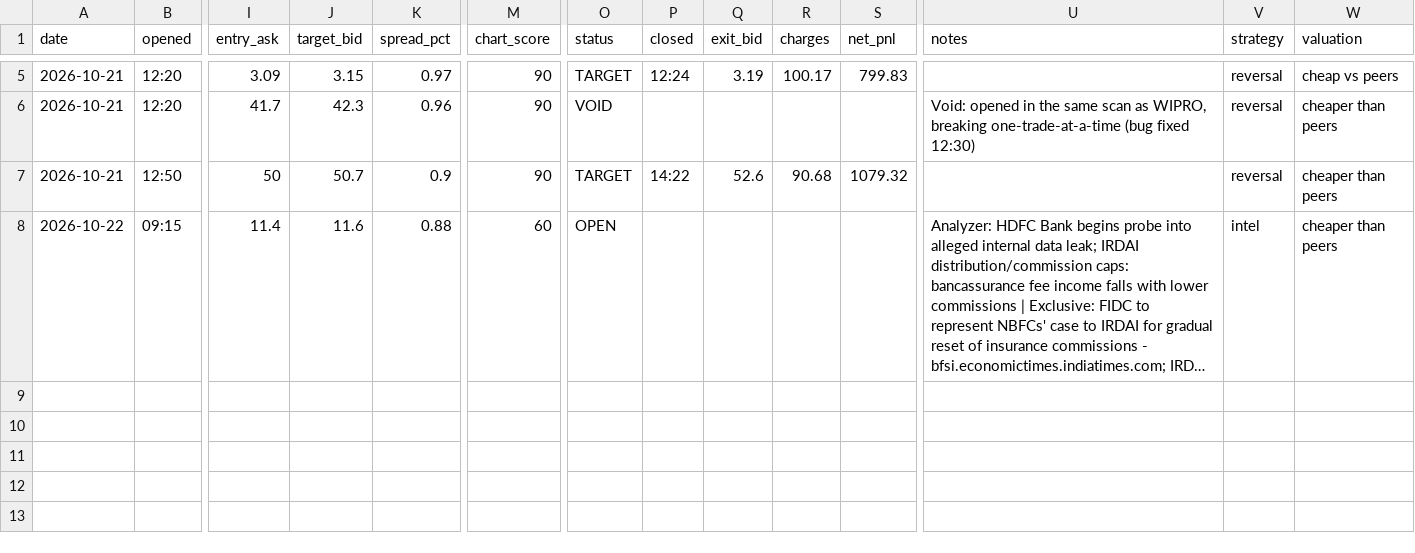
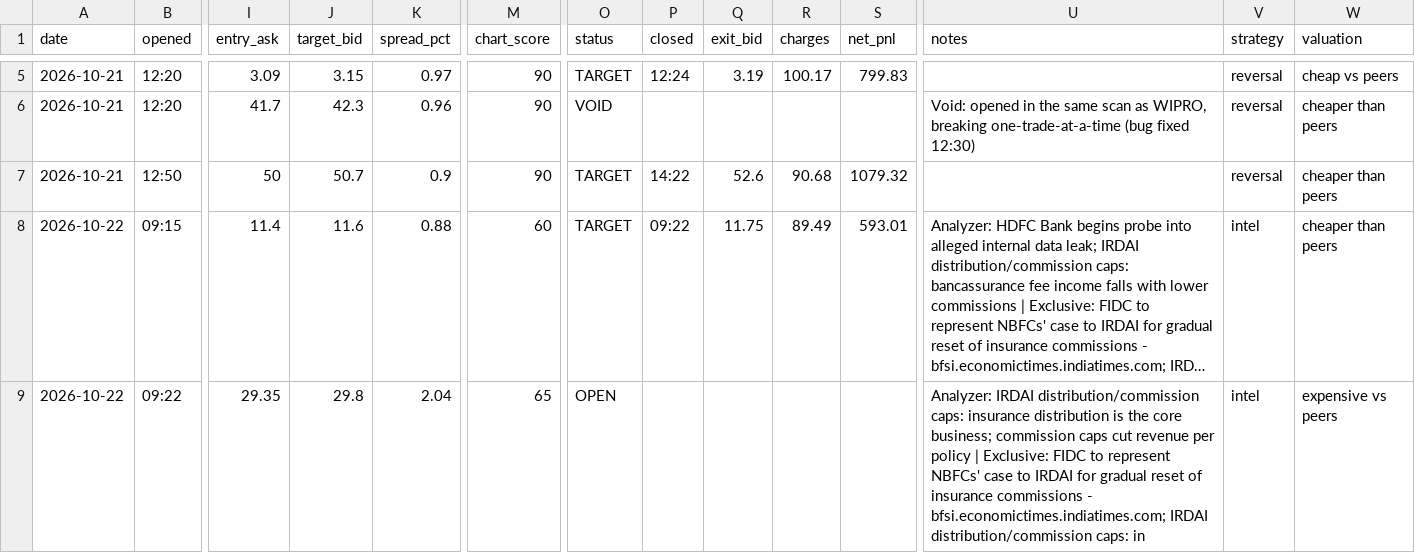
Before and after one commit to vishnupadma007-oss/Stock-market-scanner-of-India, a CSV file: journal/paper_trades.csv, drawn as a sheet; only a part is shown, gaps mark what is left out; long unchanged cells end in …; rows hold the shown columns only; the diff names each change by its address in the sheet, - before the commit and + after, or states it on an @@ line.

```diff
--- a/journal/paper_trades.csv
+++ b/journal/paper_trades.csv
-O8 (status): OPEN
+O8 (status): TARGET
-P8 (closed): (empty)
+P8 (closed): 09:22
-Q8 (exit_bid): (empty)
+Q8 (exit_bid): 11.75
-R8 (charges): (empty)
+R8 (charges): 89.49
-S8 (net_pnl): (empty)
+S8 (net_pnl): 593.01
+row 9: 2026-10-22 | 09:22 | 29.35 | 29.8 | 2.04 | 65 | OPEN |  |  |  |  | Analyzer: IRDAI distribution/commission caps: insurance distribution is the core business; commission caps cut revenue per policy | Exclusive: FIDC to represent NBFCs' case to IRDAI for gradual reset of insurance commissions - bfsi.economictimes.indiatimes.com; IRDAI distribution/commission caps: in | intel | expensive vs peers
```
Also changed, not shown: journal/claude_verdicts.csv, 1 other file.
